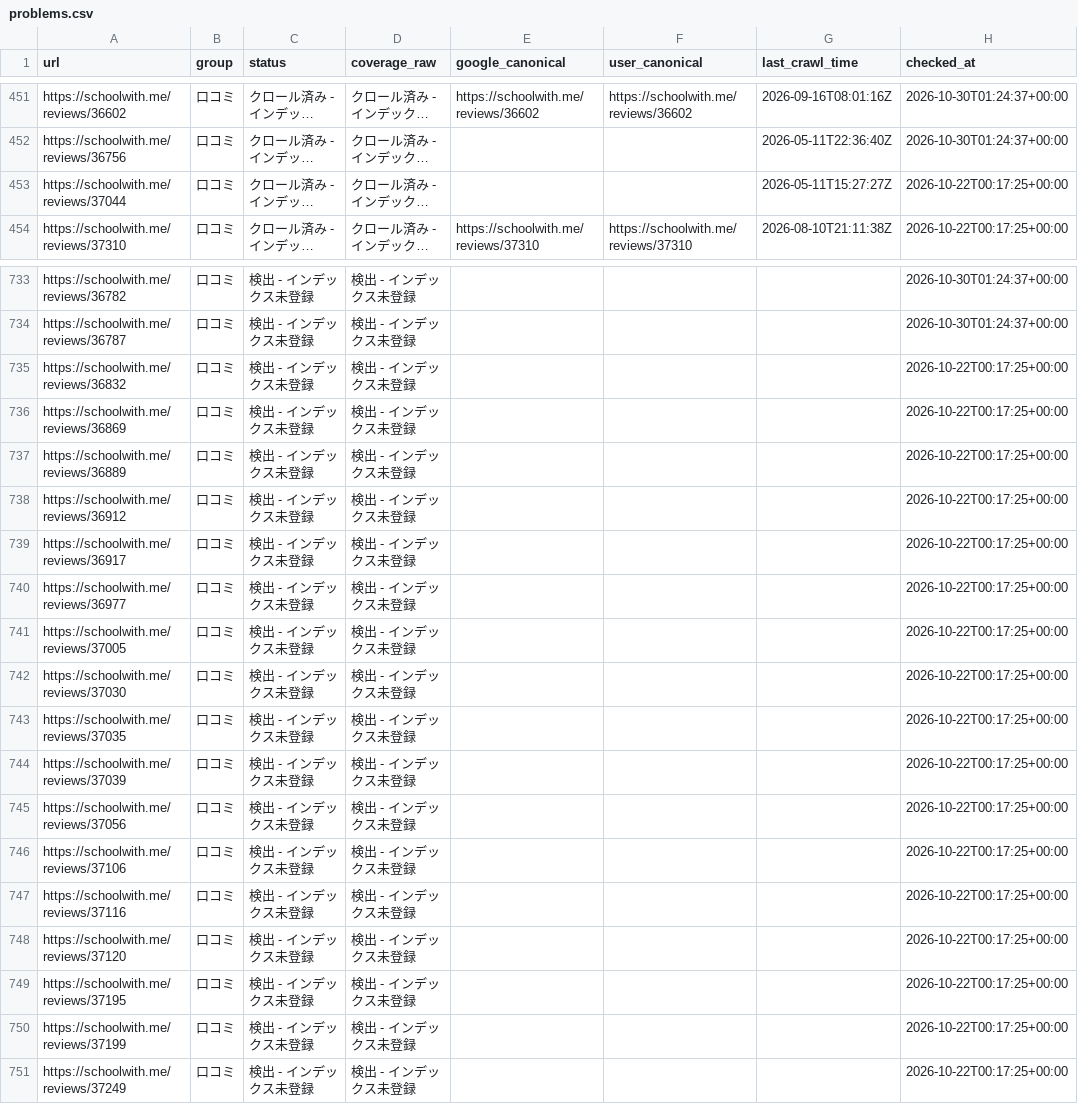
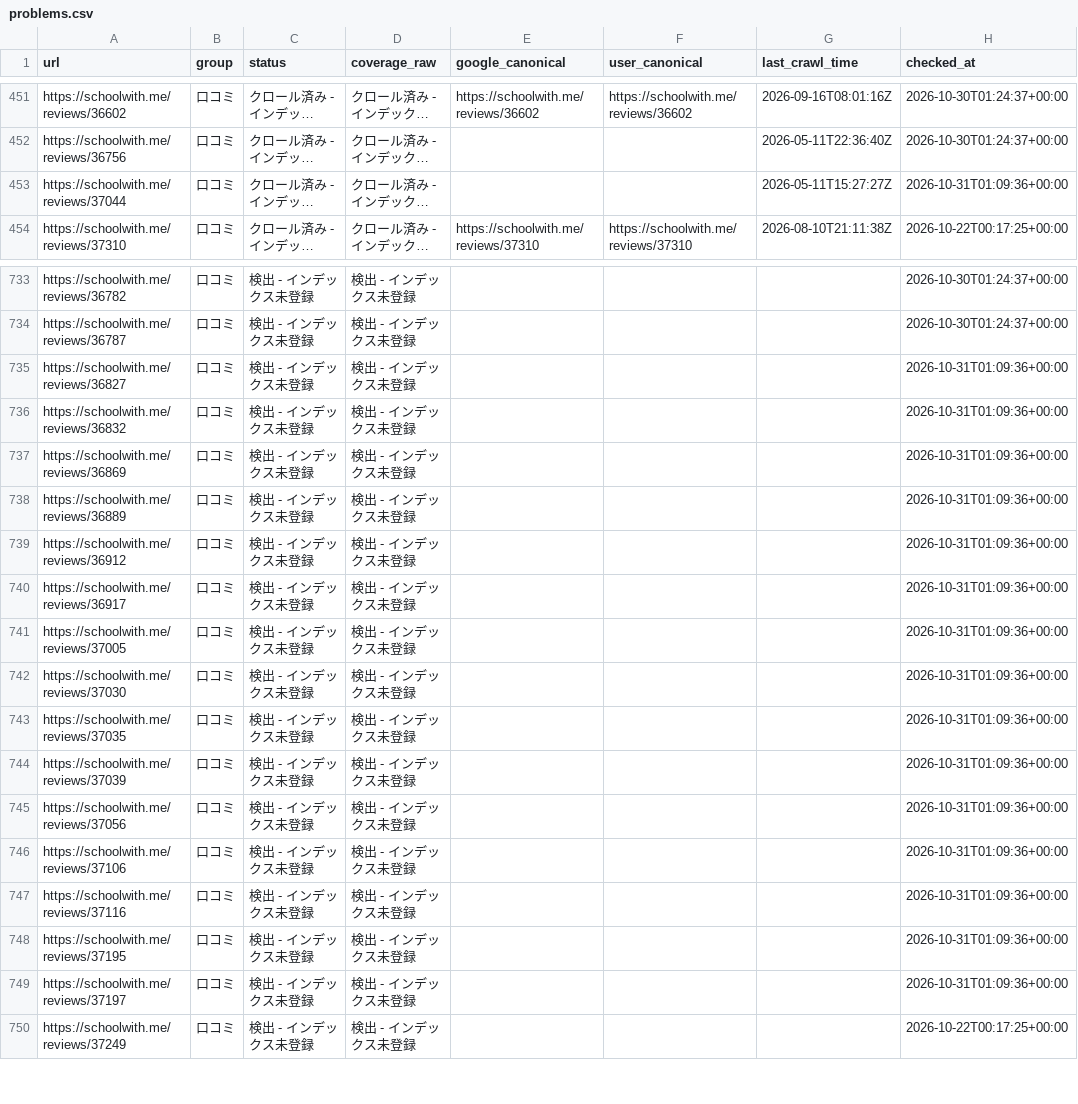
Before and after one commit to riku0704/sw-noindex-tracking, a CSV file: docs/index-status/problems.csv, drawn as a sheet; only a part is shown, gaps mark what is left out; long unchanged cells end in …; removed rows and columns are numbered as before the commit, all else as after; the diff names each change by its address in the sheet, - before the commit and + after, or states it on an @@ line.

```diff
--- a/docs/index-status/problems.csv
+++ b/docs/index-status/problems.csv
-H453 (checked_at): 2026-10-22T00:17:25+00:00
+H453 (checked_at): 2026-10-31T01:09:36+00:00
+row 735: https://schoolwith.me/reviews/36827 | 口コミ | 検出 - インデックス未登録 | 検出 - インデックス未登録 |  |  |  | 2026-10-31T01:09:36+00:00
-H736:H740 (checked_at): 2026-10-22T00:17:25+00:00
+H736:H740 (checked_at): 2026-10-31T01:09:36+00:00
-row 740: https://schoolwith.me/reviews/36977 | 口コミ | 検出 - インデックス未登録 | 検出 - インデックス未登録 |  |  |  | 2026-10-22T00:17:25+00:00
-H741:H747 (checked_at): 2026-10-22T00:17:25+00:00
+H741:H747 (checked_at): 2026-10-31T01:09:36+00:00
-row 748: https://schoolwith.me/reviews/37120 | 口コミ | 検出 - インデックス未登録 | 検出 - インデックス未登録 |  |  |  | 2026-10-22T00:17:25+00:00
-H748:H749 (checked_at): 2026-10-22T00:17:25+00:00
+H748:H749 (checked_at): 2026-10-31T01:09:36+00:00
-A749 (url): https://schoolwith.me/reviews/37199
+A749 (url): https://schoolwith.me/reviews/37197
```
Also changed, not shown: docs/index-status/changes.csv, index_status/daily.csv, 5 other files.
